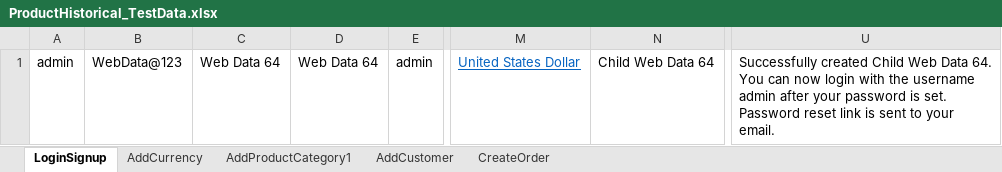
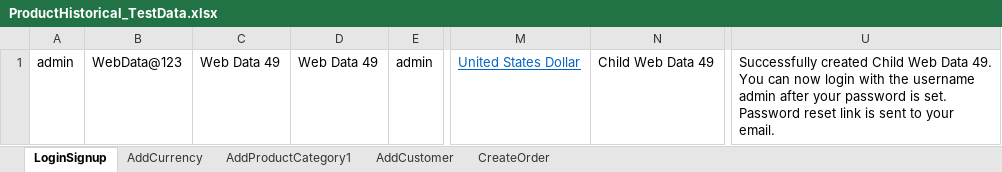
Before and after one commit to indianashu/WDAutomation, an Excel workbook: ProductHistorical_TestData.xlsx, sheet LoginSignup, drawn as a sheet; only a part is shown, gaps mark what is left out; values as stored, in another font and other column widths than the file's, no borders; the diff names each change by its address in the sheet, - before the commit and + after, or states it on an @@ line.

```diff
--- a/ProductHistorical_TestData.xlsx (sheet LoginSignup)
+++ b/ProductHistorical_TestData.xlsx (sheet LoginSignup)
-C1: Web Data 64
+C1: Web Data 49
-D1: Web Data 64
+D1: Web Data 49
-N1: Child Web Data 64
+N1: Child Web Data 49
-U1: …Web Data 64. You can…
+U1: …Web Data 49. You can…
```
Also changed, not shown: sheet CreateOrder, sheet AddCurrency, sheet AddCustomer, sheet AddProductCategory1, 5 other files.
